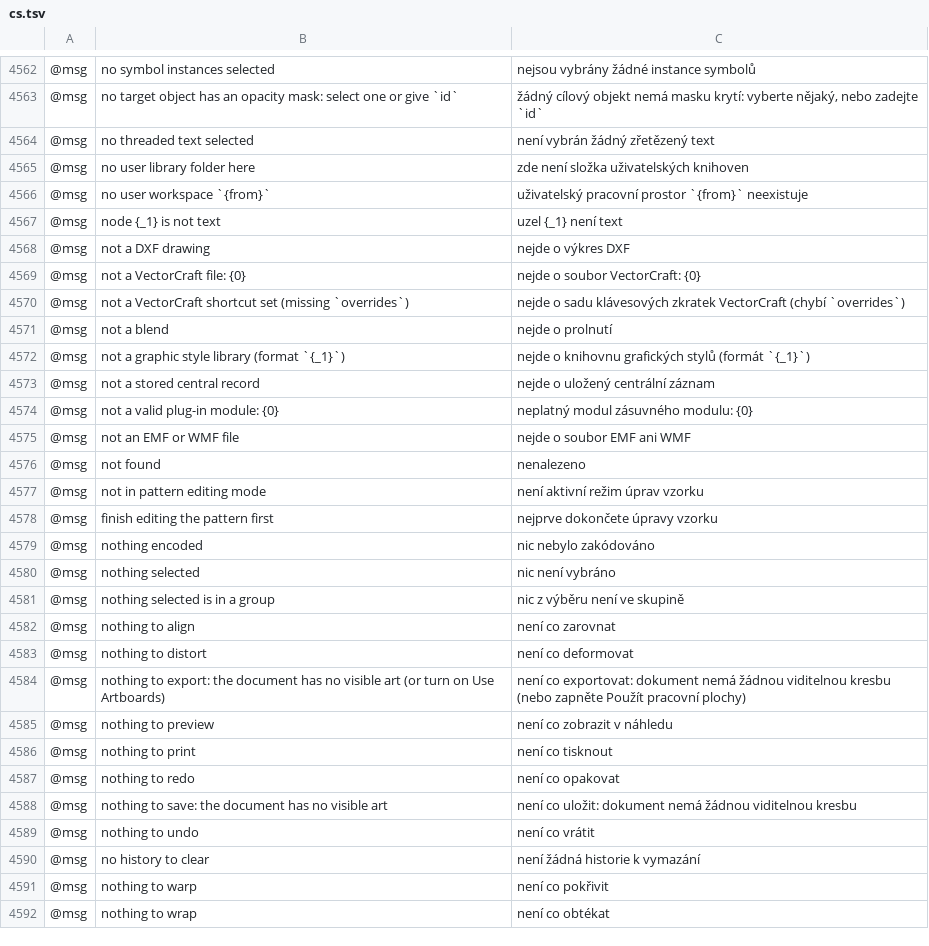
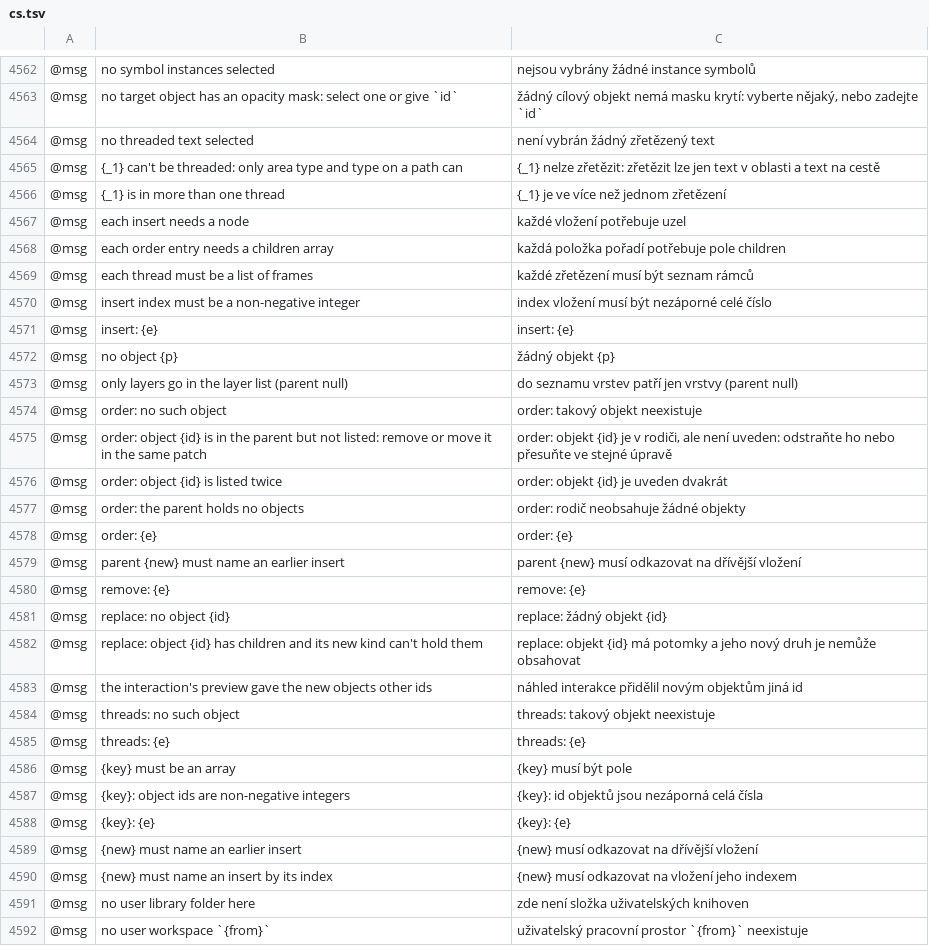
Before and after one commit to lehni/scriptographer-vectorcraft, a TSV file: crates/ui-egui/src/i18n/cs.tsv, drawn as a sheet; only a part is shown, gaps mark what is left out; the shorter side is filled out with more unchanged rows; the diff names each change by its address in the sheet, - before the commit and + after, or states it on an @@ line.

Commit message:
i18n: Czech for document.patch's messages
The other complete languages list them as untranslated for now.

```diff
--- a/crates/ui-egui/src/i18n/cs.tsv
+++ b/crates/ui-egui/src/i18n/cs.tsv
+row 4565: @msg | {_1} can't be threaded: only area type and type on a path can | {_1} nelze zřetězit: zřetězit lze jen text v oblasti a text na cestě
+row 4566: @msg | {_1} is in more than one thread | {_1} je ve více než jednom zřetězení
+row 4567: @msg | each insert needs a node | každé vložení potřebuje uzel
+row 4568: @msg | each order entry needs a children array | každá položka pořadí potřebuje pole children
+row 4569: @msg | each thread must be a list of frames | každé zřetězení musí být seznam rámců
+row 4570: @msg | insert index must be a non-negative integer | index vložení musí být nezáporné celé číslo
+row 4571: @msg | insert: {e} | insert: {e}
+row 4572: @msg | no object {p} | žádný objekt {p}
+row 4573: @msg | only layers go in the layer list (parent null) | do seznamu vrstev patří jen vrstvy (parent null)
+row 4574: @msg | order: no such object | order: takový objekt neexistuje
+row 4575: @msg | order: object {id} is in the parent but not listed: remove or move it in the same patch | order: objekt {id} je v rodiči, ale není uveden: odstraňte ho nebo přesuňte ve stejné úpravě
+row 4576: @msg | order: object {id} is listed twice | order: objekt {id} je uveden dvakrát
+row 4577: @msg | order: the parent holds no objects | order: rodič neobsahuje žádné objekty
+row 4578: @msg | order: {e} | order: {e}
+row 4579: @msg | parent {new} must name an earlier insert | parent {new} musí odkazovat na dřívější vložení
+row 4580: @msg | remove: {e} | remove: {e}
+row 4581: @msg | replace: no object {id} | replace: žádný objekt {id}
+row 4582: @msg | replace: object {id} has children and its new kind can't hold them | replace: objekt {id} má potomky a jeho nový druh je nemůže obsahovat
+row 4583: @msg | the interaction's preview gave the new objects other ids | náhled interakce přidělil novým objektům jiná id
+row 4584: @msg | threads: no such object | threads: takový objekt neexistuje
+row 4585: @msg | threads: {e} | threads: {e}
+row 4586: @msg | {key} must be an array | {key} musí být pole
+row 4587: @msg | {key}: object ids are non-negative integers | {key}: id objektů jsou nezáporná celá čísla
+row 4588: @msg | {key}: {e} | {key}: {e}
+row 4589: @msg | {new} must name an earlier insert | {new} musí odkazovat na dřívější vložení
+row 4590: @msg | {new} must name an insert by its index | {new} musí odkazovat na vložení jeho indexem
```
Also changed, not shown: 1 other file.
